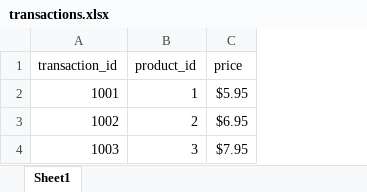
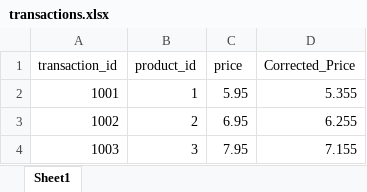
Before and after one commit to newmohib/fundamental-of-python, an Excel workbook: transactions.xlsx, sheet Sheet1, drawn as a sheet; values as stored, in another font and other column widths than the file's, no borders; charts and pictures not drawn; the diff names each change by its address in the sheet, - before the commit and + after, or states it on an @@ line.

Commit message:
addedd: read and write file with chart

```diff
--- a/transactions.xlsx (sheet Sheet1)
+++ b/transactions.xlsx (sheet Sheet1)
+column D (Corrected_Price), rows 2-4: 5.355 | 6.255 | 7.155
-C2 (price): $5.95
+C2 (price): 5.95
-C3 (price): $6.95
+C3 (price): 6.95
-C4 (price): $7.95
+C4 (price): 7.95
```
Also changed, not shown: charts or pictures, 2 other files.
